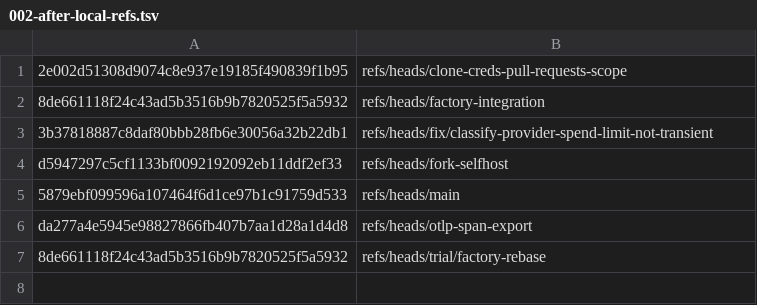
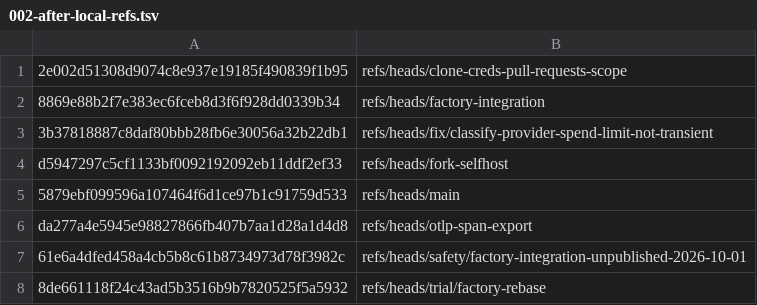
Before and after one commit to thewoolleyman/livespec-orchestrator-beads-fabro, a TSV file: plan/fabro-currency/research/002-after-local-refs.tsv, drawn as a sheet.

Commit message:
docs(fabro-currency): complete local carrier preservation and alignment

```diff
--- a/plan/fabro-currency/research/002-after-local-refs.tsv
+++ b/plan/fabro-currency/research/002-after-local-refs.tsv
@@ -1,3 +1,3 @@
 2e002d51308d9074c8e937e19185f490839f1b95	refs/heads/clone-creds-pull-requests-scope
-8de661118f24c43ad5b3516b9b7820525f5a5932	refs/heads/factory-integration
+8869e88b2f7e383ec6fceb8d3f6f928dd0339b34	refs/heads/factory-integration
 3b37818887c8daf80bbb28fb6e30056a32b22db1	refs/heads/fix/classify-provider-spend-limit-not-transient
@@ -6,2 +6,3 @@ d5947297c5cf1133bf0092192092eb11ddf2ef33	refs/heads/fork-selfhost
 da277a4e5945e98827866fb407b7aa1d28a1d4d8	refs/heads/otlp-span-export
+61e6a4dfed458a4cb5b8c61b8734973d78f3982c	refs/heads/safety/factory-integration-unpublished-2026-10-01
 8de661118f24c43ad5b3516b9b7820525f5a5932	refs/heads/trial/factory-rebase
```
Also changed, not shown: 1 other file.
